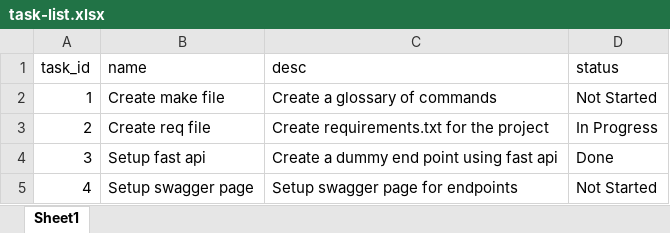
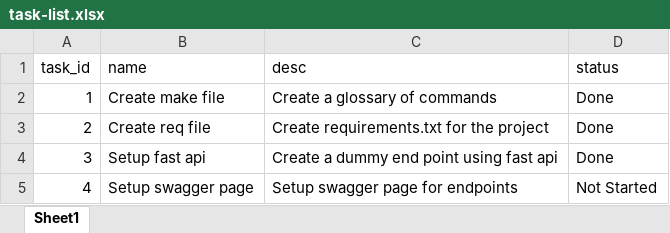
Before and after one commit to dr-shivam-arora-1/acad-backend, an Excel workbook: docs/task-list.xlsx, sheet Sheet1, drawn as a sheet; values as stored, in another font and other column widths than the file's, no borders; the diff names each change by its address in the sheet, - before the commit and + after, or states it on an @@ line.

```diff
--- a/docs/task-list.xlsx (sheet Sheet1)
+++ b/docs/task-list.xlsx (sheet Sheet1)
-D2 (status): Not Started
+D2 (status): Done
-D3 (status): In Progress
+D3 (status): Done
```
Also changed, not shown: 1 other file.
